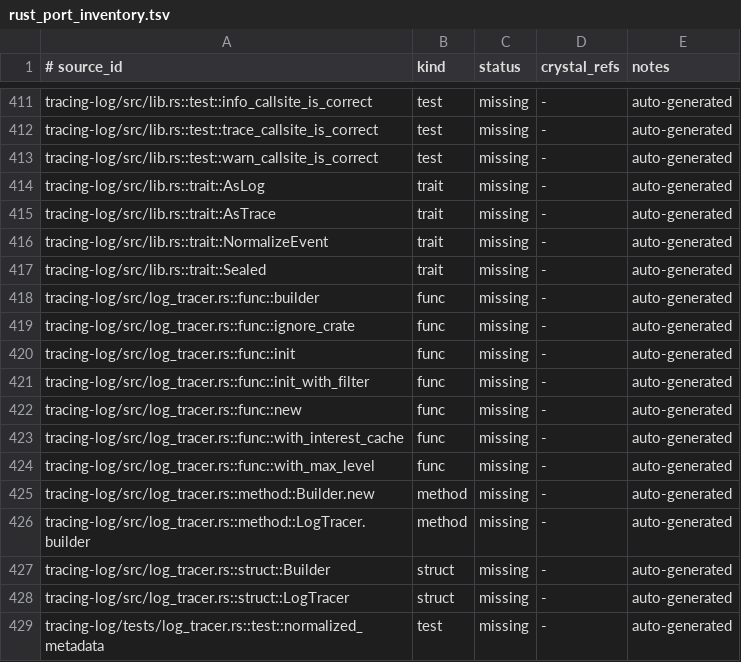
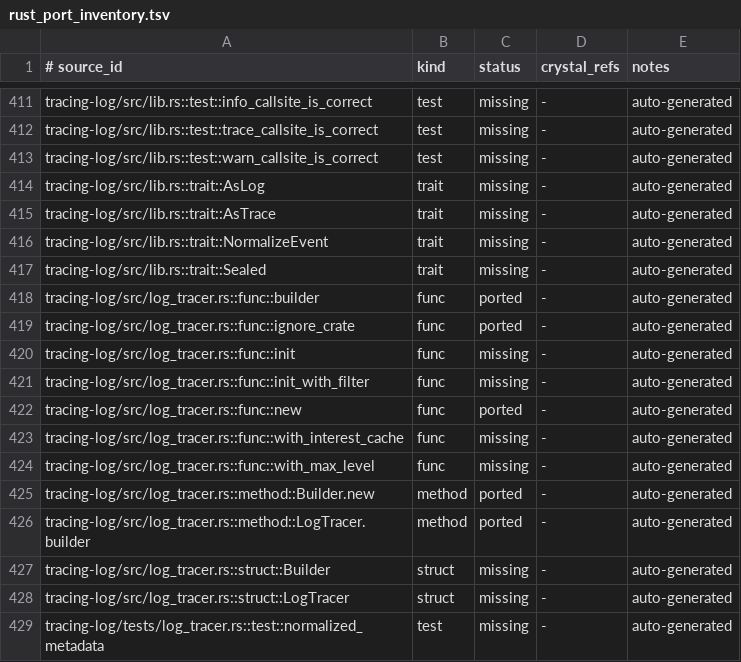
Before and after one commit to dsisnero/tracing.cr, a TSV file: plans/inventory/rust_port_inventory.tsv, drawn as a sheet; only a part is shown, gaps mark what is left out; the diff covers the shown part only.

```diff
--- a/plans/inventory/rust_port_inventory.tsv
+++ b/plans/inventory/rust_port_inventory.tsv
@@ -417,11 +417,11 @@ tracing-log/src/lib.rs::trait::NormalizeEvent	trait	missing	-	auto-generated
 tracing-log/src/lib.rs::trait::Sealed	trait	missing	-	auto-generated
-tracing-log/src/log_tracer.rs::func::builder	func	missing	-	auto-generated
-tracing-log/src/log_tracer.rs::func::ignore_crate	func	missing	-	auto-generated
+tracing-log/src/log_tracer.rs::func::builder	func	ported	-	auto-generated
+tracing-log/src/log_tracer.rs::func::ignore_crate	func	ported	-	auto-generated
 tracing-log/src/log_tracer.rs::func::init	func	missing	-	auto-generated
 tracing-log/src/log_tracer.rs::func::init_with_filter	func	missing	-	auto-generated
-tracing-log/src/log_tracer.rs::func::new	func	missing	-	auto-generated
+tracing-log/src/log_tracer.rs::func::new	func	ported	-	auto-generated
 tracing-log/src/log_tracer.rs::func::with_interest_cache	func	missing	-	auto-generated
 tracing-log/src/log_tracer.rs::func::with_max_level	func	missing	-	auto-generated
-tracing-log/src/log_tracer.rs::method::Builder.new	method	missing	-	auto-generated
-tracing-log/src/log_tracer.rs::method::LogTracer.builder	method	missing	-	auto-generated
+tracing-log/src/log_tracer.rs::method::Builder.new	method	ported	-	auto-generated
+tracing-log/src/log_tracer.rs::method::LogTracer.builder	method	ported	-	auto-generated
 tracing-log/src/log_tracer.rs::struct::Builder	struct	missing	-	auto-generated
```
Also changed, not shown: 22 edited cells elsewhere in this file, 2 other files.
